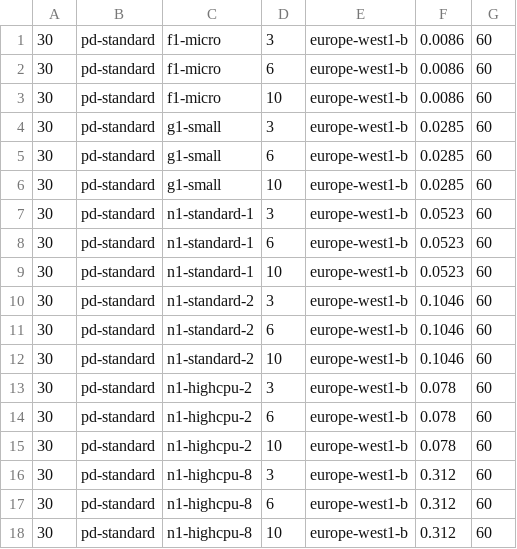
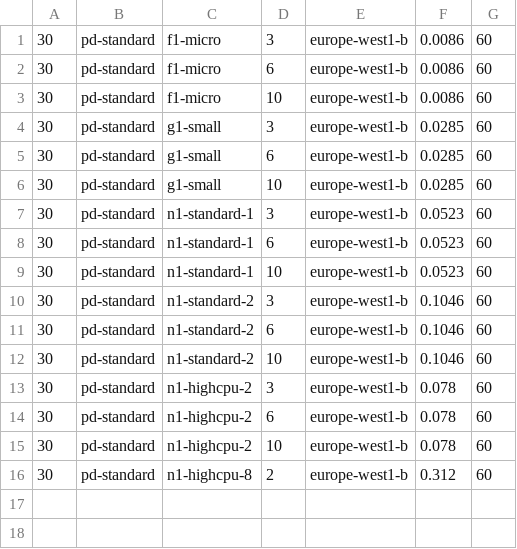
Before and after one commit to Briggsby/CS5052Practical, a CSV file: input.csv, drawn as a sheet.

Commit message:
changed input

```diff
--- a/input.csv
+++ b/input.csv
@@ -15,4 +15,2 @@
 30,pd-standard,n1-highcpu-2,10,europe-west1-b,0.078,60
-30,pd-standard,n1-highcpu-8,3,europe-west1-b,0.312,60
-30,pd-standard,n1-highcpu-8,6,europe-west1-b,0.312,60
-30,pd-standard,n1-highcpu-8,10,europe-west1-b,0.312,60
+30,pd-standard,n1-highcpu-8,2,europe-west1-b,0.312,60
```
